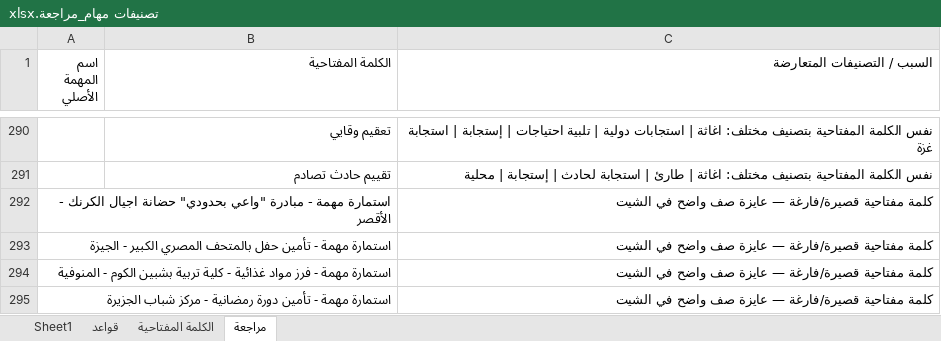
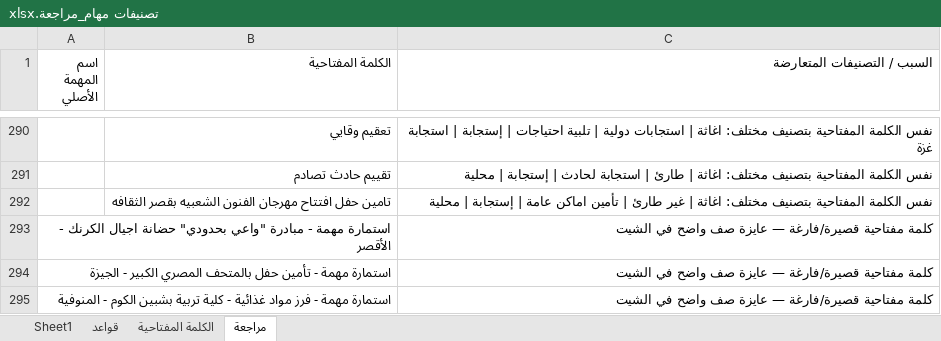
Before and after one commit to mo7amedrabei14-cell/eoc-system, an Excel workbook: تصنيفات مهام_مراجعة.xlsx, sheet مراجعة, drawn as a sheet; only a part is shown, gaps mark what is left out; the shorter side is filled out with more unchanged rows; values as stored, in another font and other column widths than the file's, no borders; the diff names each change by its address in the sheet, - before the commit and + after, or states it on an @@ line.

```diff
--- a/تصنيفات مهام_مراجعة.xlsx (sheet مراجعة)
+++ b/تصنيفات مهام_مراجعة.xlsx (sheet مراجعة)
+row 292:  | تامين حفل افتتاح مهرجان الفنون الشعبيه بقصر الثقافه | نفس الكلمة المفتاحية بتصنيف مختلف: اغاثة | غير طارئ | تأمين اماكن عامة | إستجابة | محلية
```
Also changed, not shown: sheet Sheet1, sheet الكلمة المفتاحية, تصنيفات مهام.xlsx, 1 other file.
